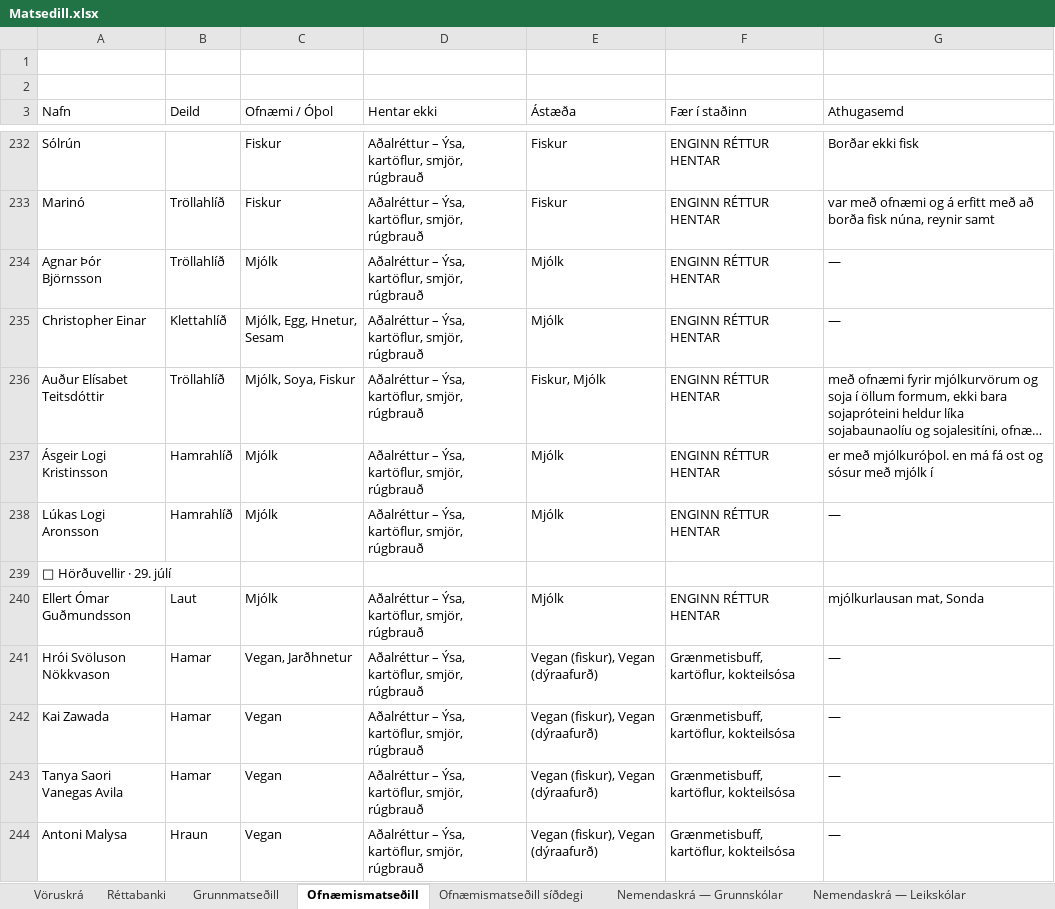
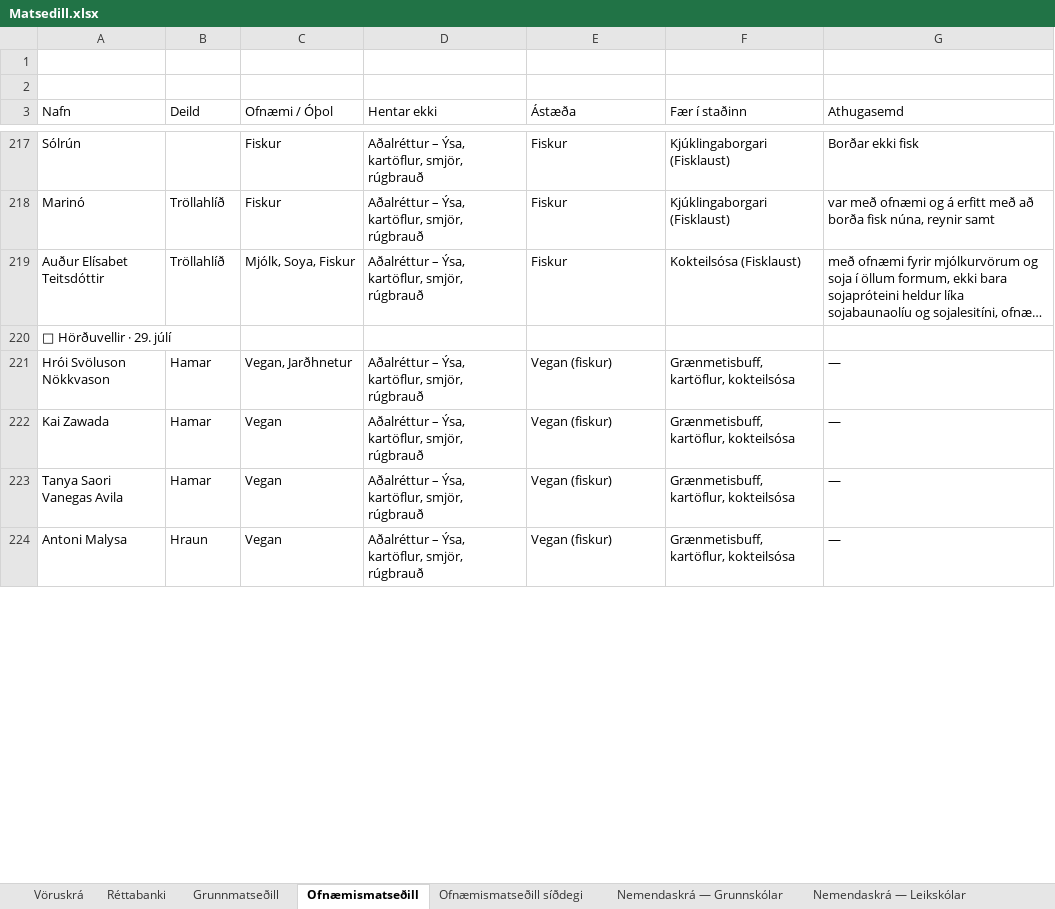
Before and after one commit to JohnBond87/matarstund, an Excel workbook: Matsedill.xlsx, sheet Ofnæmismatseðill, drawn as a sheet; only a part is shown, gaps mark what is left out; long unchanged cells end in …; values as stored, in another font and other column widths than the file's, no cell formats; removed rows and columns are numbered as before the commit, all else as after; the diff covers the shown part only; the diff names each change by its address in the sheet, - before the commit and + after, or states it on an @@ line.

Commit message:
Uppfærsla matseðils

```diff
--- a/Matsedill.xlsx (sheet Ofnæmismatseðill)
+++ b/Matsedill.xlsx (sheet Ofnæmismatseðill)
-F217:F218 (Fær í staðinn): ENGINN RÉTTUR HENTAR
+F217:F218 (Fær í staðinn): Kjúklingaborgari (Fisklaust)
-row 234: Agnar Þór Björnsson | Tröllahlíð | Mjólk | Aðalréttur – Ýsa, kartöflur, smjör, rúgbrauð | Mjólk | ENGINN RÉTTUR HENTAR | —
-row 235: Christopher Einar | Klettahlíð | Mjólk, Egg, Hnetur, Sesam | Aðalréttur – Ýsa, kartöflur, smjör, rúgbrauð | Mjólk | ENGINN RÉTTUR HENTAR | —
-E219 (Ástæða): Fiskur, Mjólk
+E219 (Ástæða): Fiskur
-F219 (Fær í staðinn): ENGINN RÉTTUR HENTAR
+F219 (Fær í staðinn): Kokteilsósa (Fisklaust)
-row 237: Ásgeir Logi Kristinsson | Hamrahlíð | Mjólk | Aðalréttur – Ýsa, kartöflur, smjör, rúgbrauð | Mjólk | ENGINN RÉTTUR HENTAR | er með mjólkuróþol. en má fá ost og sósur með mjólk í
-row 238: Lúkas Logi Aronsson | Hamrahlíð | Mjólk | Aðalréttur – Ýsa, kartöflur, smjör, rúgbrauð | Mjólk | ENGINN RÉTTUR HENTAR | —
-row 240: Ellert Ómar Guðmundsson | Laut | Mjólk | Aðalréttur – Ýsa, kartöflur, smjör, rúgbrauð | Mjólk | ENGINN RÉTTUR HENTAR | mjólkurlausan mat, Sonda
-E221:E224 (Ástæða): Vegan (fiskur), Vegan (dýraafurð)
+E221:E224 (Ástæða): Vegan (fiskur)
```
Also changed, not shown: 70 added rows, 65 removed rows and 24 edited cells elsewhere in this sheet, sheet Grunnmatseðill, sheet Pöntunarblað skólar, cell formats, formulas that keep their value.
